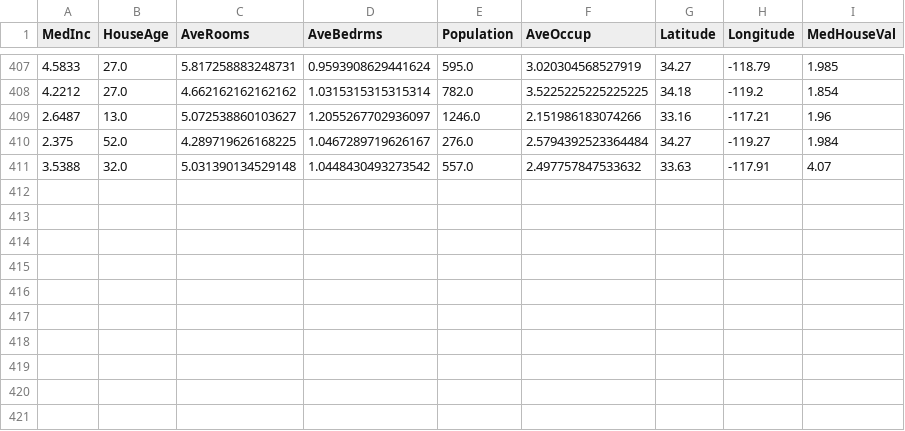
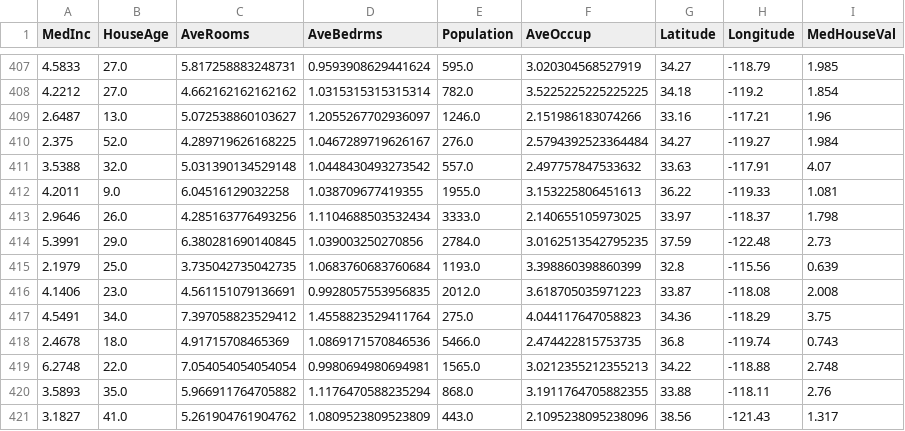
Before and after one commit to oecorrechag/boku, a CSV file: data/raw/housing_data_raw.csv, drawn as a sheet; only a part is shown, gaps mark what is left out.

Commit message:
Saved DataFrame raw

```diff
--- a/data/raw/housing_data_raw.csv
+++ b/data/raw/housing_data_raw.csv
@@ -411 +411,11 @@
 3.5388,32.0,5.031390134529148,1.0448430493273542,557.0,2.497757847533632,33.63,-117.91,4.07
+4.2011,9.0,6.04516129032258,1.038709677419355,1955.0,3.153225806451613,36.22,-119.33,1.081
+2.9646,26.0,4.285163776493256,1.1104688503532434,3333.0,2.140655105973025,33.97,-118.37,1.798
+5.3991,29.0,6.380281690140845,1.039003250270856,2784.0,3.0162513542795235,37.59,-122.48,2.73
+2.1979,25.0,3.735042735042735,1.0683760683760684,1193.0,3.398860398860399,32.8,-115.56,0.639
+4.1406,23.0,4.561151079136691,0.9928057553956835,2012.0,3.618705035971223,33.87,-118.08,2.008
+4.5491,34.0,7.397058823529412,1.4558823529411764,275.0,4.044117647058823,34.36,-118.29,3.75
+2.4678,18.0,4.91715708465369,1.0869171570846536,5466.0,2.474422815753735,36.8,-119.74,0.743
+6.2748,22.0,7.054054054054054,0.9980694980694981,1565.0,3.0212355212355213,34.22,-118.88,2.748
+3.5893,35.0,5.966911764705882,1.1176470588235294,868.0,3.1911764705882355,33.88,-118.11,2.76
+3.1827,41.0,5.261904761904762,1.0809523809523809,443.0,2.1095238095238096,38.56,-121.43,1.317
```
